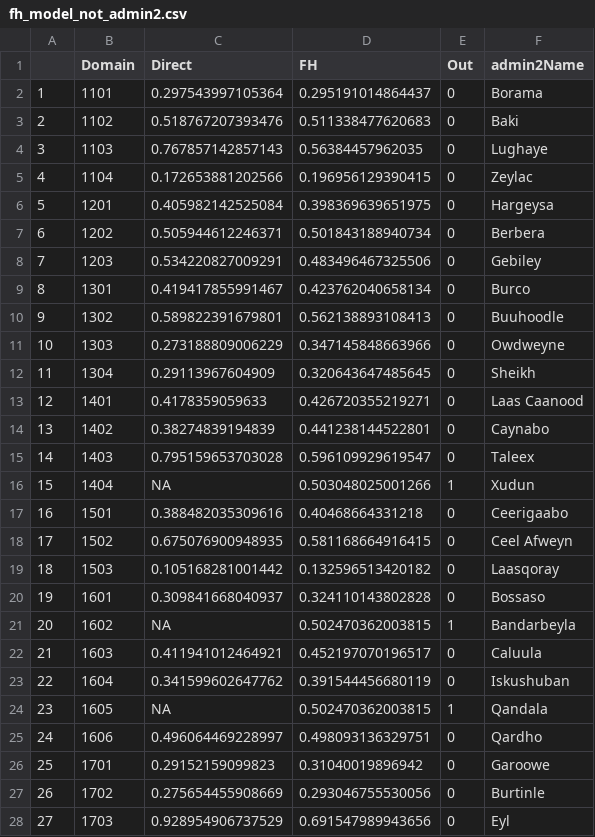
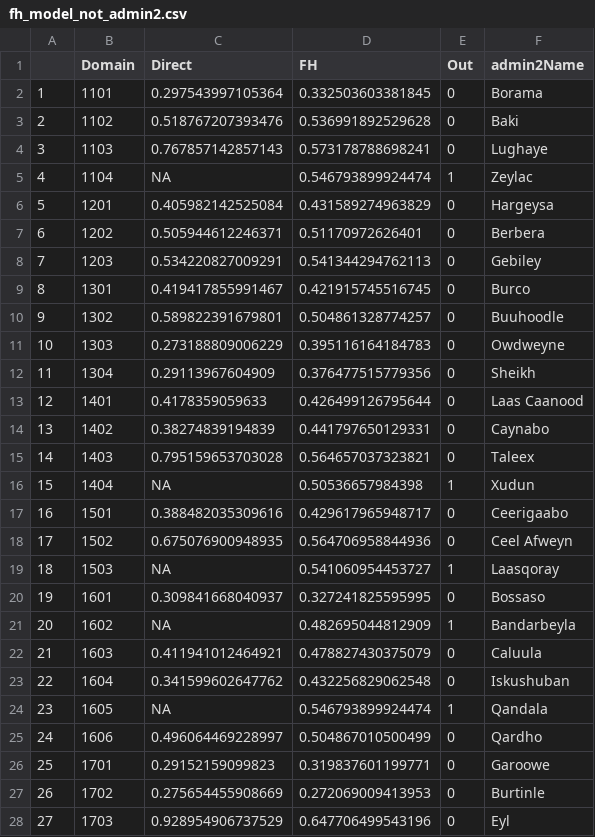
Before and after one commit to SSA-Statistical-Team-Projects/somPovMap, a CSV file: data-clean/ebp_results/fh_model_not_admin2.csv, drawn as a sheet; only a part is shown; the diff covers the shown part only.

```diff
--- a/data-clean/ebp_results/fh_model_not_admin2.csv
+++ b/data-clean/ebp_results/fh_model_not_admin2.csv
@@ -1,28 +1,28 @@
 "","Domain","Direct","FH","Out","admin2Name"
-"1",1101,0.297543997105364,0.295191014864437,0,"Borama"
-"2",1102,0.518767207393476,0.511338477620683,0,"Baki"
-"3",1103,0.767857142857143,0.56384457962035,0,"Lughaye"
-"4",1104,0.172653881202566,0.196956129390415,0,"Zeylac"
-"5",1201,0.405982142525084,0.398369639651975,0,"Hargeysa"
-"6",1202,0.505944612246371,0.501843188940734,0,"Berbera"
-"7",1203,0.534220827009291,0.483496467325506,0,"Gebiley"
-"8",1301,0.419417855991467,0.423762040658134,0,"Burco"
-"9",1302,0.589822391679801,0.562138893108413,0,"Buuhoodle"
-"10",1303,0.273188809006229,0.347145848663966,0,"Owdweyne"
-"11",1304,0.29113967604909,0.320643647485645,0,"Sheikh"
-"12",1401,0.4178359059633,0.426720355219271,0,"Laas Caanood"
-"13",1402,0.38274839194839,0.441238144522801,0,"Caynabo"
-"14",1403,0.795159653703028,0.596109929619547,0,"Taleex"
-"15",1404,NA,0.503048025001266,1,"Xudun"
-"16",1501,0.388482035309616,0.40468664331218,0,"Ceerigaabo"
-"17",1502,0.675076900948935,0.581168664916415,0,"Ceel Afweyn"
-"18",1503,0.105168281001442,0.132596513420182,0,"Laasqoray"
-"19",1601,0.309841668040937,0.324110143802828,0,"Bossaso"
-"20",1602,NA,0.502470362003815,1,"Bandarbeyla"
-"21",1603,0.411941012464921,0.452197070196517,0,"Caluula"
-"22",1604,0.341599602647762,0.391544456680119,0,"Iskushuban"
-"23",1605,NA,0.502470362003815,1,"Qandala"
-"24",1606,0.496064469228997,0.498093136329751,0,"Qardho"
-"25",1701,0.29152159099823,0.31040019896942,0,"Garoowe"
-"26",1702,0.275654455908669,0.293046755530056,0,"Burtinle"
-"27",1703,0.928954906737529,0.691547989943656,0,"Eyl"
+"1",1101,0.297543997105364,0.332503603381845,0,"Borama"
+"2",1102,0.518767207393476,0.536991892529628,0,"Baki"
+"3",1103,0.767857142857143,0.573178788698241,0,"Lughaye"
+"4",1104,NA,0.546793899924474,1,"Zeylac"
+"5",1201,0.405982142525084,0.431589274963829,0,"Hargeysa"
+"6",1202,0.505944612246371,0.51170972626401,0,"Berbera"
+"7",1203,0.534220827009291,0.541344294762113,0,"Gebiley"
+"8",1301,0.419417855991467,0.421915745516745,0,"Burco"
+"9",1302,0.589822391679801,0.504861328774257,0,"Buuhoodle"
+"10",1303,0.273188809006229,0.395116164184783,0,"Owdweyne"
+"11",1304,0.29113967604909,0.376477515779356,0,"Sheikh"
+"12",1401,0.4178359059633,0.426499126795644,0,"Laas Caanood"
+"13",1402,0.38274839194839,0.441797650129331,0,"Caynabo"
+"14",1403,0.795159653703028,0.564657037323821,0,"Taleex"
+"15",1404,NA,0.50536657984398,1,"Xudun"
+"16",1501,0.388482035309616,0.429617965948717,0,"Ceerigaabo"
+"17",1502,0.675076900948935,0.564706958844936,0,"Ceel Afweyn"
+"18",1503,NA,0.541060954453727,1,"Laasqoray"
+"19",1601,0.309841668040937,0.327241825595995,0,"Bossaso"
+"20",1602,NA,0.482695044812909,1,"Bandarbeyla"
+"21",1603,0.411941012464921,0.478827430375079,0,"Caluula"
+"22",1604,0.341599602647762,0.432256829062548,0,"Iskushuban"
+"23",1605,NA,0.546793899924474,1,"Qandala"
+"24",1606,0.496064469228997,0.504867010500499,0,"Qardho"
+"25",1701,0.29152159099823,0.319837601199771,0,"Garoowe"
+"26",1702,0.275654455908669,0.272069009413953,0,"Burtinle"
+"27",1703,0.928954906737529,0.647706499543196,0,"Eyl"
```
Also changed, not shown: 49 edited cells elsewhere in this file, data-clean/ebp_results/fhmodel_not_directprovpovrates.csv, data-clean/ebp_results/povertymap_som.csv, 8 other files.
